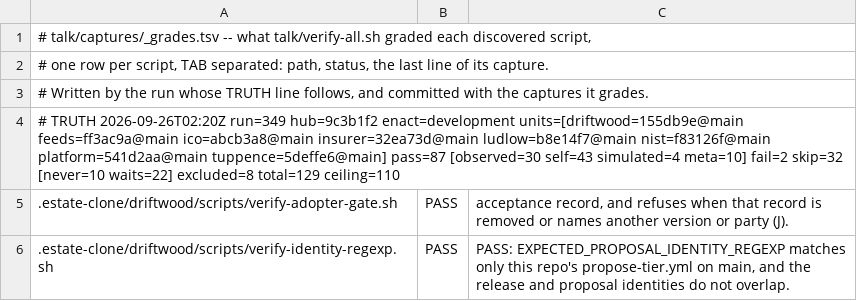
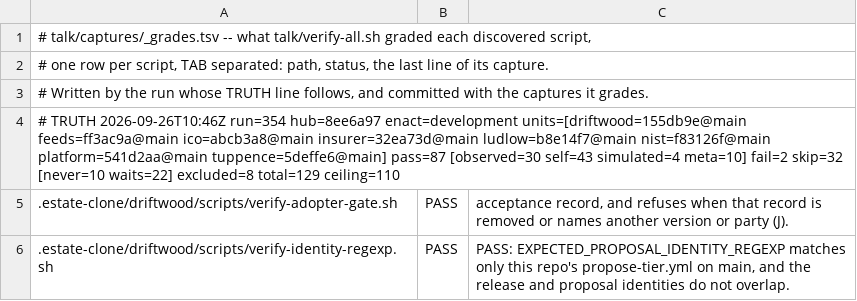
Before and after one commit to policy-as-versioned-flux/policy-as-versioned-flux, a TSV file: talk/captures/_grades.tsv, drawn as a sheet; only a part is shown.

Commit message:
truth: record run 354 [skip ci]

```diff
--- a/talk/captures/_grades.tsv
+++ b/talk/captures/_grades.tsv
@@ -3,3 +3,3 @@
 # Written by the run whose TRUTH line follows, and committed with the captures it grades.
-# TRUTH 2026-09-26T02:20Z run=349 hub=9c3b1f2 enact=development units=[driftwood=155db9e@main feeds=ff3ac9a@main ico=abcb3a8@main insurer=32ea73d@main ludlow=b8e14f7@main nist=f83126f@main platform=541d2aa@main tuppence=5deffe6@main] pass=87 [observed=30 self=43 simulated=4 meta=10] fail=2 skip=32 [never=10 waits=22] excluded=8 total=129 ceiling=110
+# TRUTH 2026-09-26T10:46Z run=354 hub=8ee6a97 enact=development units=[driftwood=155db9e@main feeds=ff3ac9a@main ico=abcb3a8@main insurer=32ea73d@main ludlow=b8e14f7@main nist=f83126f@main platform=541d2aa@main tuppence=5deffe6@main] pass=87 [observed=30 self=43 simulated=4 meta=10] fail=2 skip=32 [never=10 waits=22] excluded=8 total=129 ceiling=110
 .estate-clone/driftwood/scripts/verify-adopter-gate.sh	PASS	      acceptance record, and refuses when that record is removed or names another version or party (J).
```
Also changed, not shown: 26 other files.
